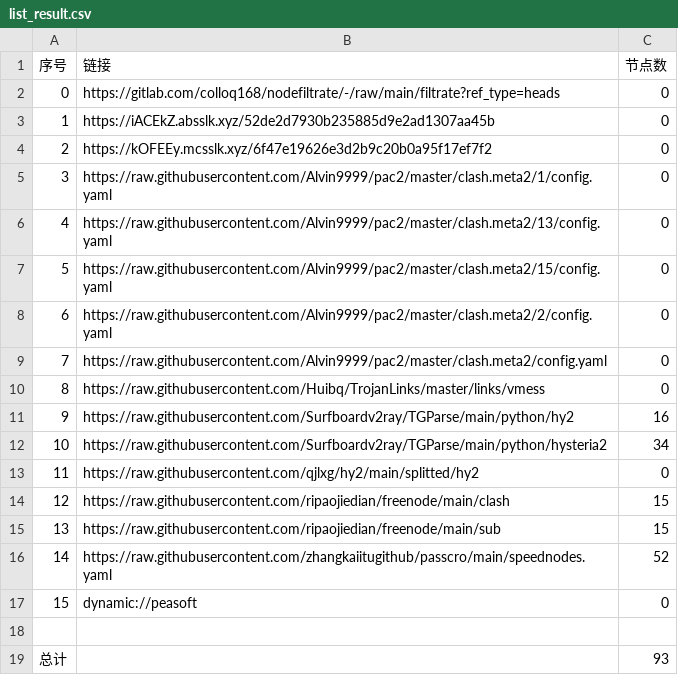
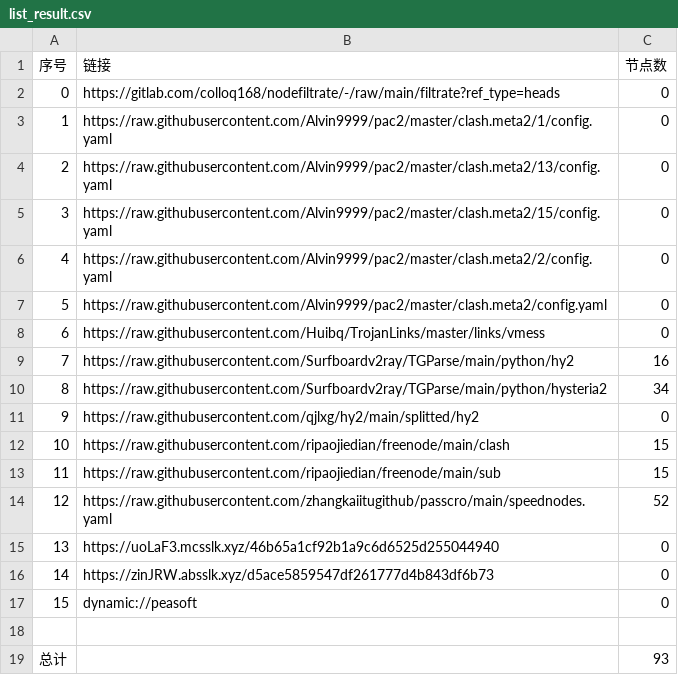
Before and after one commit to jianwu-zhao/NoMoreWalls, a CSV file: list_result.csv, drawn as a sheet; removed rows and columns are numbered as before the commit, all else as after; the diff names each change by its address in the sheet, - before the commit and + after, or states it on an @@ line.

```diff
--- a/list_result.csv
+++ b/list_result.csv
-row 3: 1 | https://iACEkZ.absslk.xyz/52de2d7930b235885d9e2ad1307aa45b | 0
-row 4: 2 | https://kOFEEy.mcsslk.xyz/6f47e19626e3d2b9c20b0a95f17ef7f2 | 0
@@ column A (序号) renumbered between rows 3 and 14 @@
+row 15: 13 | https://uoLaF3.mcsslk.xyz/46b65a1cf92b1a9c6d6525d255044940 | 0
+row 16: 14 | https://zinJRW.absslk.xyz/d5ace5859547df261777d4b843df6b73 | 0
```
Also changed, not shown: 22 other files.
